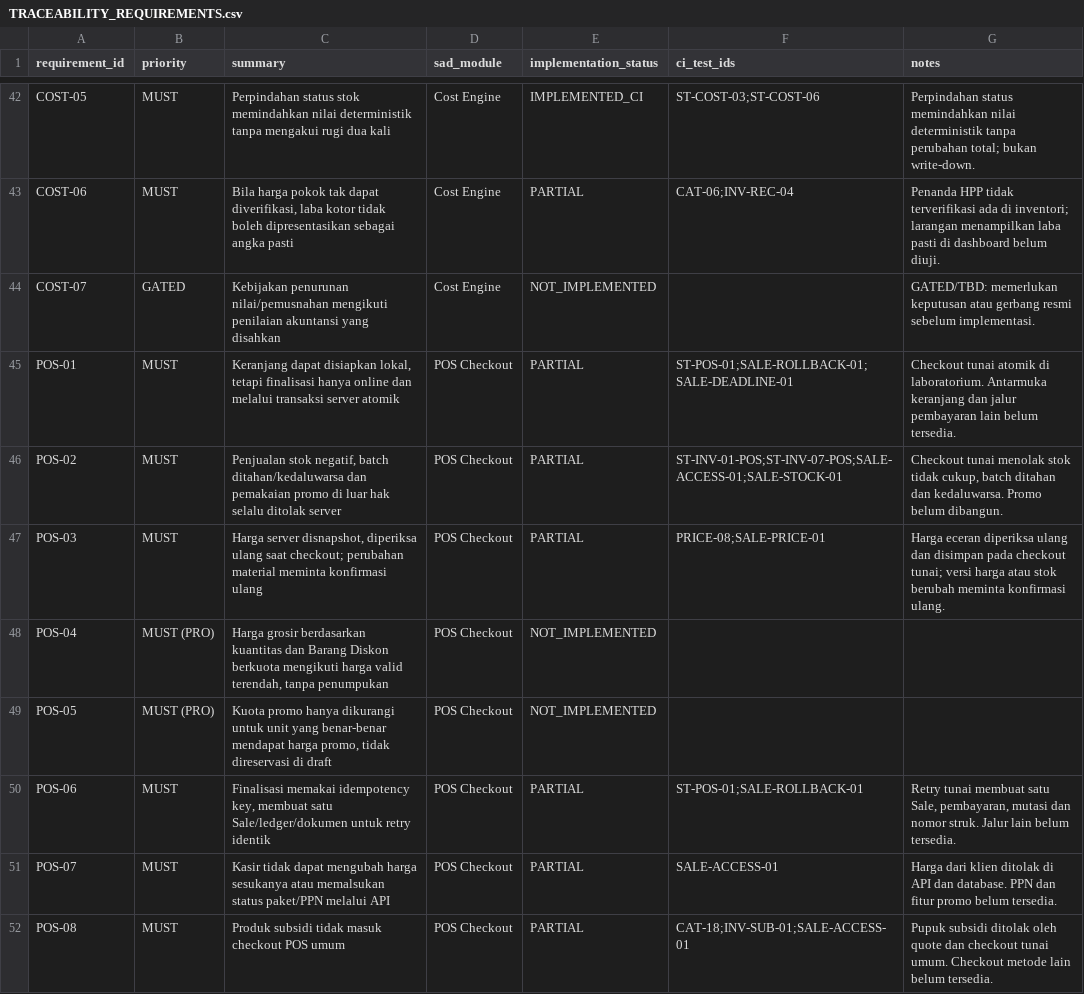
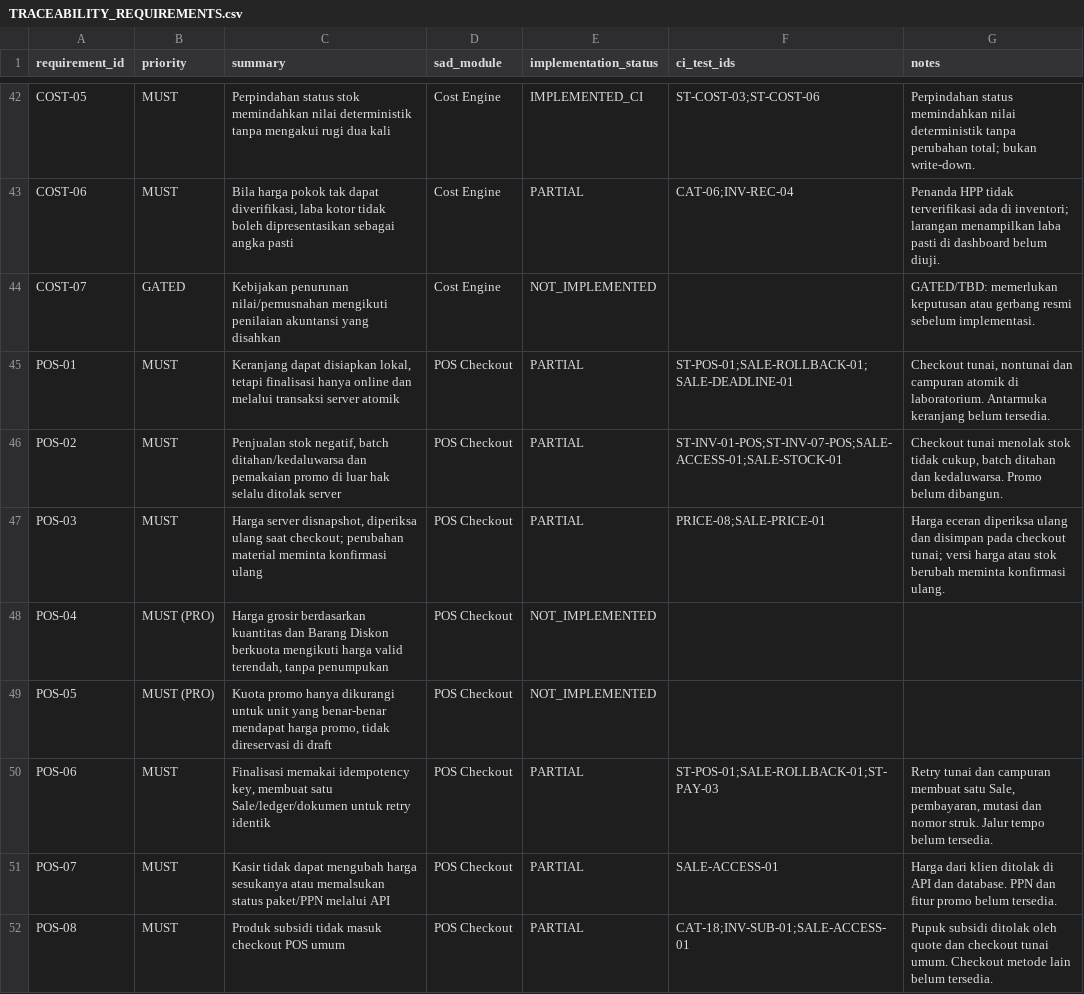
Before and after one commit to patahpensil/agri-pos-saas, a CSV file: docs/TRACEABILITY_REQUIREMENTS.csv, drawn as a sheet; only a part is shown, gaps mark what is left out; the diff covers the shown part only.

Commit message:
feat(sales): pembayaran transfer, QRIS, EDC dan campuran pada checkout lunas
Setiap bagian pembayaran disimpan dengan metode, nominal, referensi,
pemeriksa dan waktu. Bagian nontunai wajib proof_checked=true. Jumlah
semua bagian wajib sama dengan total server; database memeriksa ulang
saat commit sehingga bagian tambahan atau Sale tanpa pembayaran ditolak.
Kembalian hanya dari bagian tunai.

Uji baru: ST-PAY-02, PAY-METHOD-01, ST-PAY-03, PAY-INPUT-01,
PAY-BALANCE-01 (+ mutasi PAYMENT_BALANCE).

```diff
--- a/docs/TRACEABILITY_REQUIREMENTS.csv
+++ b/docs/TRACEABILITY_REQUIREMENTS.csv
@@ -44,3 +44,3 @@ COST-06,MUST,"Bila harga pokok tak dapat diverifikasi, laba kotor tidak boleh di
 COST-07,GATED,Kebijakan penurunan nilai/pemusnahan mengikuti penilaian akuntansi yang disahkan,Cost Engine,NOT_IMPLEMENTED,"","GATED/TBD: memerlukan keputusan atau gerbang resmi sebelum implementasi."
-POS-01,MUST,"Keranjang dapat disiapkan lokal, tetapi finalisasi hanya online dan melalui transaksi server atomik",POS Checkout,PARTIAL,ST-POS-01;SALE-ROLLBACK-01;SALE-DEADLINE-01,Checkout tunai atomik di laboratorium. Antarmuka keranjang dan jalur pembayaran lain belum tersedia.
+POS-01,MUST,"Keranjang dapat disiapkan lokal, tetapi finalisasi hanya online dan melalui transaksi server atomik",POS Checkout,PARTIAL,ST-POS-01;SALE-ROLLBACK-01;SALE-DEADLINE-01,"Checkout tunai, nontunai dan campuran atomik di laboratorium. Antarmuka keranjang belum tersedia."
 POS-02,MUST,"Penjualan stok negatif, batch ditahan/kedaluwarsa dan pemakaian promo di luar hak selalu ditolak server",POS Checkout,PARTIAL,ST-INV-01-POS;ST-INV-07-POS;SALE-ACCESS-01;SALE-STOCK-01,"Checkout tunai menolak stok tidak cukup, batch ditahan dan kedaluwarsa. Promo belum dibangun."
@@ -49,3 +49,3 @@ POS-04,MUST (PRO),"Harga grosir berdasarkan kuantitas dan Barang Diskon berkuota
 POS-05,MUST (PRO),"Kuota promo hanya dikurangi untuk unit yang benar-benar mendapat harga promo, tidak direservasi di draft",POS Checkout,NOT_IMPLEMENTED,"",""
-POS-06,MUST,"Finalisasi memakai idempotency key, membuat satu Sale/ledger/dokumen untuk retry identik",POS Checkout,PARTIAL,ST-POS-01;SALE-ROLLBACK-01,"Retry tunai membuat satu Sale, pembayaran, mutasi dan nomor struk. Jalur lain belum tersedia."
+POS-06,MUST,"Finalisasi memakai idempotency key, membuat satu Sale/ledger/dokumen untuk retry identik",POS Checkout,PARTIAL,ST-POS-01;SALE-ROLLBACK-01;ST-PAY-03,"Retry tunai dan campuran membuat satu Sale, pembayaran, mutasi dan nomor struk. Jalur tempo belum tersedia."
 POS-07,MUST,Kasir tidak dapat mengubah harga sesukanya atau memalsukan status paket/PPN melalui API,POS Checkout,PARTIAL,SALE-ACCESS-01,Harga dari klien ditolak di API dan database. PPN dan fitur promo belum tersedia.
```
Also changed, not shown: 12 edited cells elsewhere in this file, docs/TRACEABILITY_ACCEPTANCE_TESTS.csv, 8 other files.
